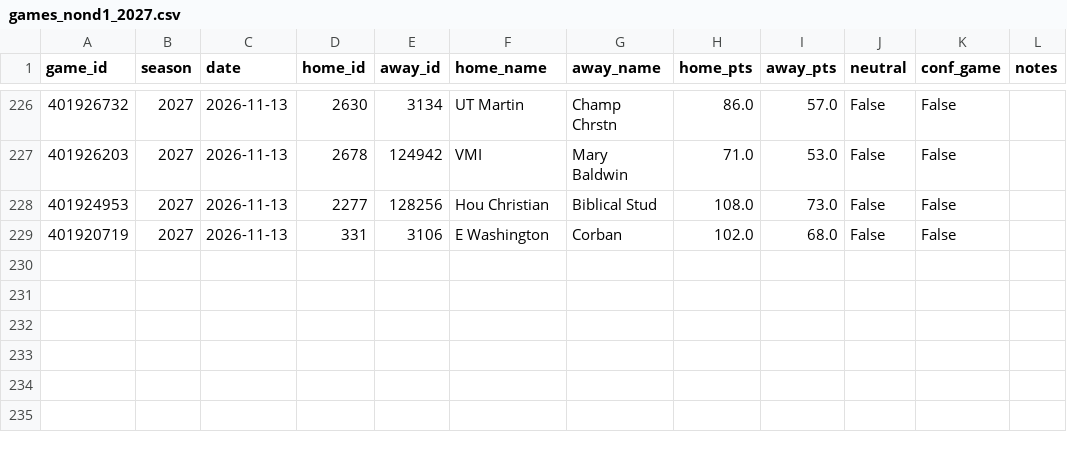
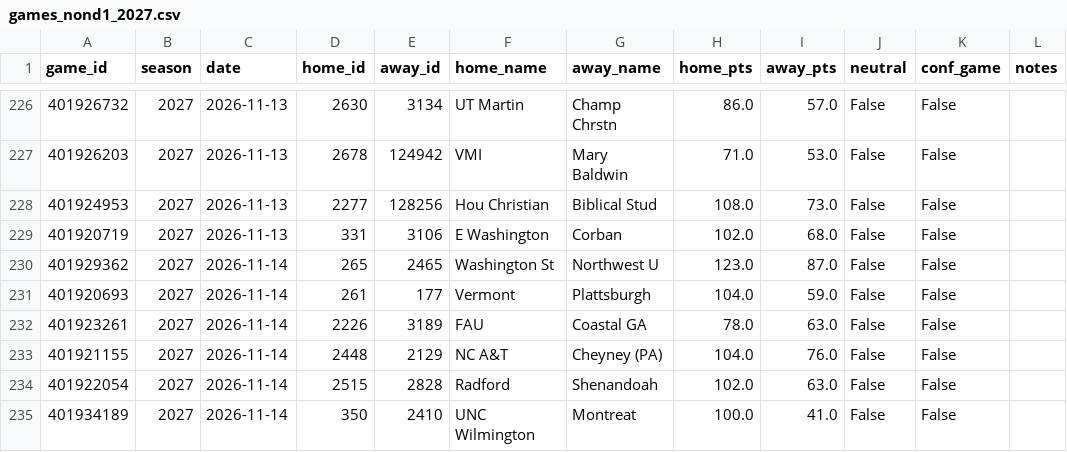
Before and after one commit to Gh0stmahn-ai/cbb-predictor, a CSV file: state/games_nond1_2027.csv, drawn as a sheet; only a part is shown, gaps mark what is left out; the diff names each change by its address in the sheet, - before the commit and + after, or states it on an @@ line.

```diff
--- a/state/games_nond1_2027.csv
+++ b/state/games_nond1_2027.csv
+row 230: 401929362 | 2027 | 2026-11-14 | 265 | 2465 | Washington St | Northwest U | 123.0 | 87.0 | False | False
+row 231: 401920693 | 2027 | 2026-11-14 | 261 | 177 | Vermont | Plattsburgh | 104.0 | 59.0 | False | False
+row 232: 401923261 | 2027 | 2026-11-14 | 2226 | 3189 | FAU | Coastal GA | 78.0 | 63.0 | False | False
+row 233: 401921155 | 2027 | 2026-11-14 | 2448 | 2129 | NC A&T | Cheyney (PA) | 104.0 | 76.0 | False | False
+row 234: 401922054 | 2027 | 2026-11-14 | 2515 | 2828 | Radford | Shenandoah | 102.0 | 63.0 | False | False
+row 235: 401934189 | 2027 | 2026-11-14 | 350 | 2410 | UNC Wilmington | Montreat | 100.0 | 41.0 | False | False
```
Also changed, not shown: state/games_2027.csv, state/lines_2027.csv, 15 other files.
